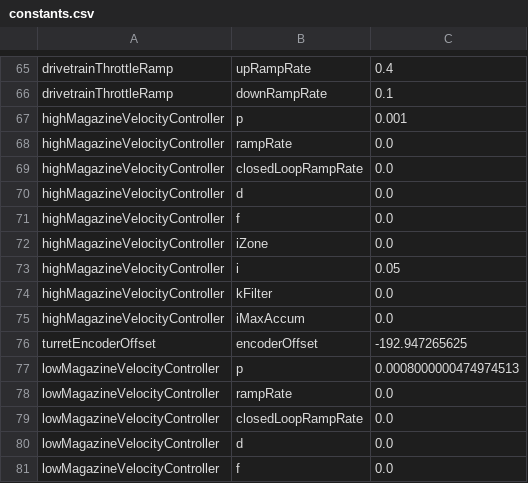
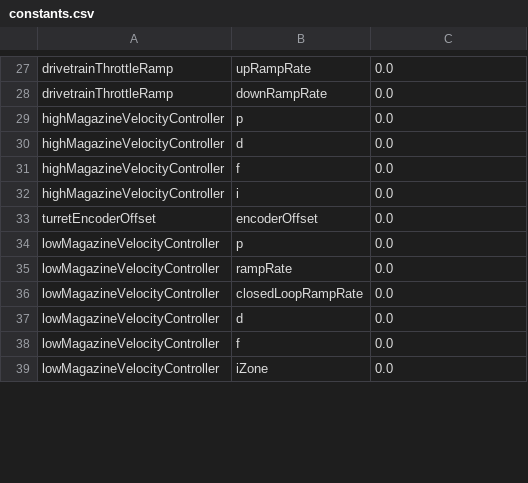
Before and after one commit to team2485/frc-2020, a CSV file: constants.csv, drawn as a sheet; only a part is shown, gaps mark what is left out; the shorter side is filled out with more unchanged rows; removed rows and columns are numbered as before the commit, all else as after; the diff covers the shown part only; the diff names each change by its address in the sheet, - before the commit and + after, or states it on an @@ line.

```diff
--- a/constants.csv
+++ b/constants.csv
-C27: 0.4
+C27: 0.0
-C28: 0.1
+C28: 0.0
-row 67: highMagazineVelocityController | p | 0.001
-B29: rampRate
+B29: p
-row 69: highMagazineVelocityController | closedLoopRampRate | 0.0
-B32: iZone
+B32: i
-row 73: highMagazineVelocityController | i | 0.05
-row 74: highMagazineVelocityController | kFilter | 0.0
-row 75: highMagazineVelocityController | iMaxAccum | 0.0
-C33: -192.947265625
+C33: 0.0
-C34: 0.0008000000474974513
+C34: 0.0
```
Also changed, not shown: 1 added row, 53 removed rows, 2 moved rows and 13 edited cells elsewhere in this file, 4 other files.
